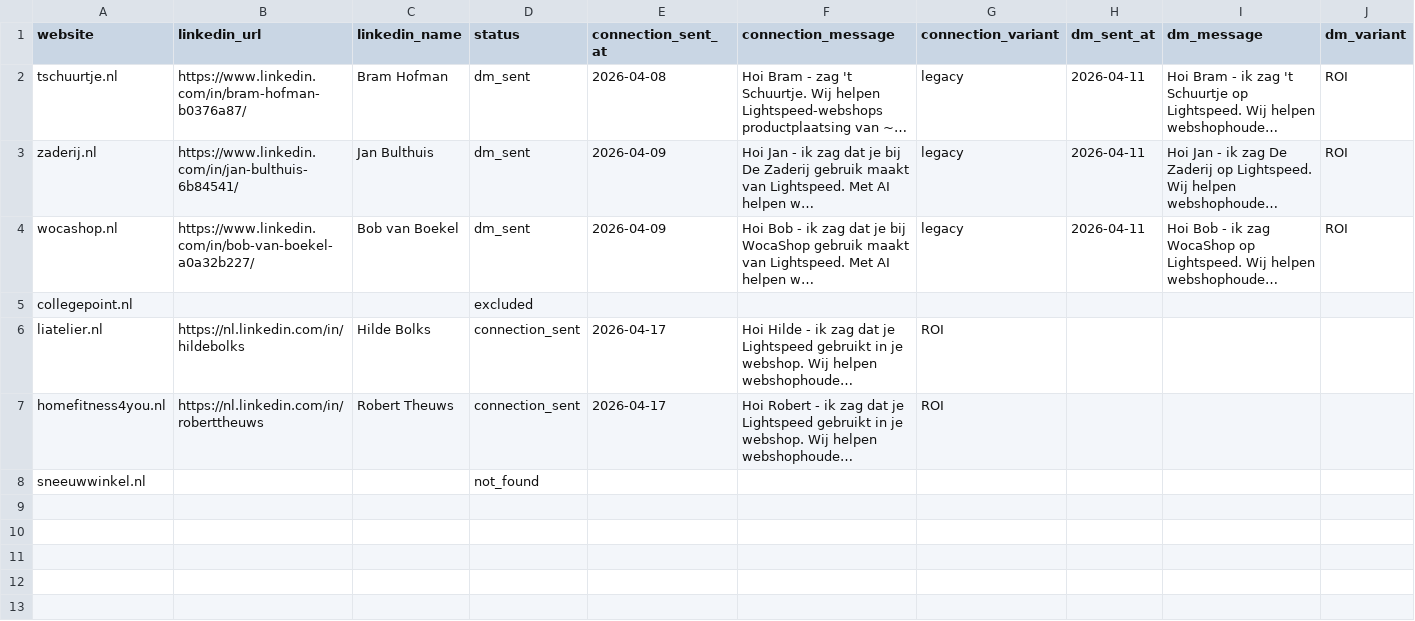
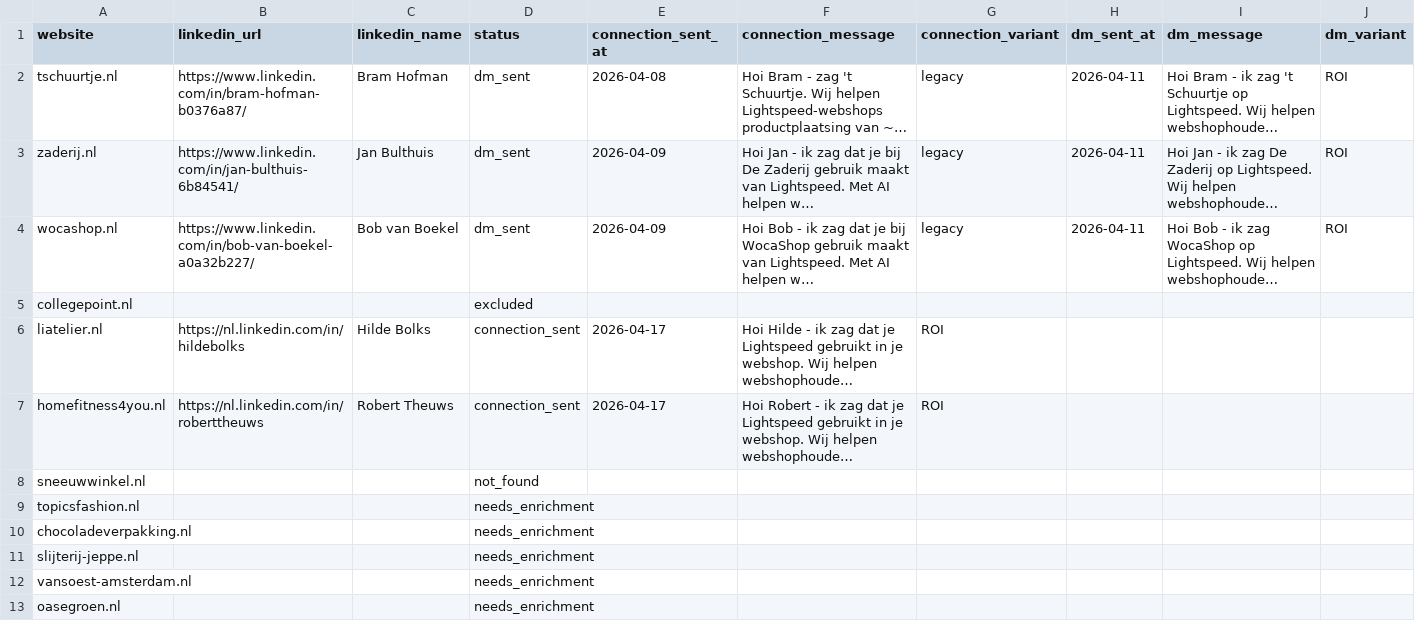
Before and after one commit to billmiddelbosch/AIntern, a CSV file: product/marketing/leads/outreach-log.csv, drawn as a sheet; only a part is shown; long unchanged cells end in …; rows hold the shown columns only; the diff names each change by its address in the sheet, - before the commit and + after, or states it on an @@ line.

```diff
--- a/product/marketing/leads/outreach-log.csv
+++ b/product/marketing/leads/outreach-log.csv
+row 9: topicsfashion.nl |  |  | needs_enrichment
+row 10: chocoladeverpakking.nl |  |  | needs_enrichment
+row 11: slijterij-jeppe.nl |  |  | needs_enrichment
+row 12: vansoest-amsterdam.nl |  |  | needs_enrichment
+row 13: oasegroen.nl |  |  | needs_enrichment
```
Also changed, not shown: 6 other files.
